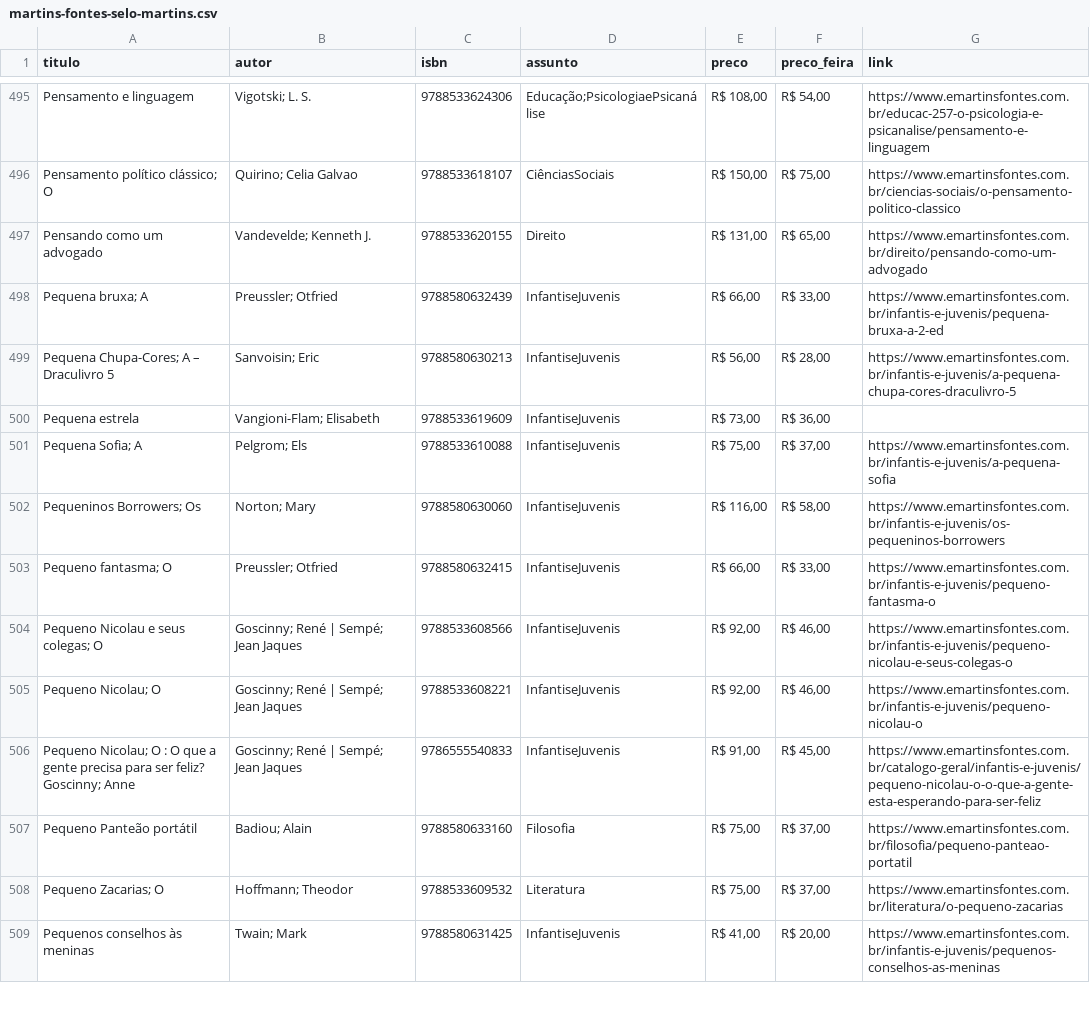
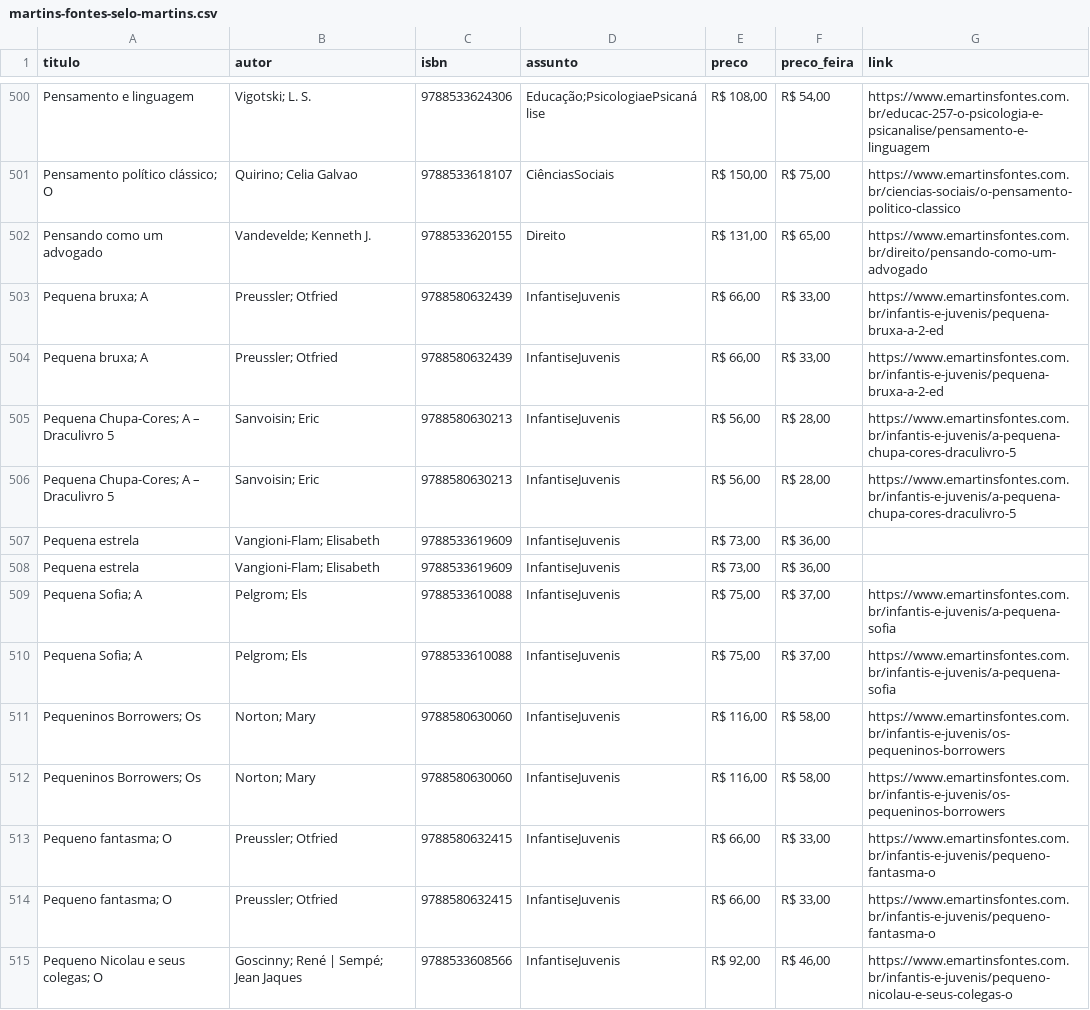
Before and after one commit to henriquecapanema/sentinela-festa-livro-usp, a CSV file: livros/martins-fontes-selo-martins.csv, drawn as a sheet; only a part is shown, gaps mark what is left out; the shorter side is filled out with more unchanged rows; the diff covers the shown part only; the diff names each change by its address in the sheet, - before the commit and + after, or states it on an @@ line.

```diff
--- a/livros/martins-fontes-selo-martins.csv
+++ b/livros/martins-fontes-selo-martins.csv
+row 504: Pequena bruxa; A | Preussler; Otfried | 9788580632439 | InfantiseJuvenis | R$ 66,00 | R$ 33,00 | https://www.emartinsfontes.com.br/infantis-e-juvenis/pequena-bruxa-a-2-ed
+row 505: Pequena Chupa-Cores; A – Draculivro 5 | Sanvoisin; Eric | 9788580630213 | InfantiseJuvenis | R$ 56,00 | R$ 28,00 | https://www.emartinsfontes.com.br/infantis-e-juvenis/a-pequena-chupa-cores-draculivro-5
+row 508: Pequena estrela | Vangioni-Flam; Elisabeth | 9788533619609 | InfantiseJuvenis | R$ 73,00 | R$ 36,00
+row 509: Pequena Sofia; A | Pelgrom; Els | 9788533610088 | InfantiseJuvenis | R$ 75,00 | R$ 37,00 | https://www.emartinsfontes.com.br/infantis-e-juvenis/a-pequena-sofia
+row 512: Pequeninos Borrowers; Os | Norton; Mary | 9788580630060 | InfantiseJuvenis | R$ 116,00 | R$ 58,00 | https://www.emartinsfontes.com.br/infantis-e-juvenis/os-pequeninos-borrowers
+row 513: Pequeno fantasma; O | Preussler; Otfried | 9788580632415 | InfantiseJuvenis | R$ 66,00 | R$ 33,00 | https://www.emartinsfontes.com.br/infantis-e-juvenis/pequeno-fantasma-o
```
Also changed, not shown: 11 added rows elsewhere in this file, livros/34-editora.csv, livros/catapulta.csv, 31 other files.
